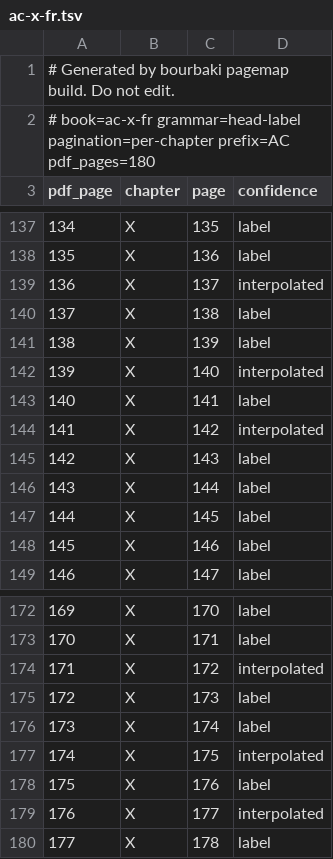
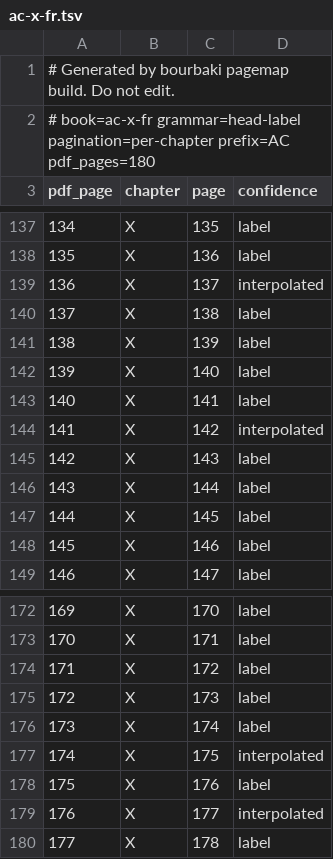
Before and after one commit to tamnd/bourbaki, a TSV file: manifests/page-map/ac-x-fr.tsv, drawn as a sheet; only a part is shown, gaps mark what is left out; the diff covers the shown part only.

Commit message:
manifests: put the Book prefix back on seven labels of Algebre commutative 10
The verso head of the fascicle reads AC X.42 and then the chapter title,
and the reader cut it in the wrong place on pdf 41, 63, 73, 125, 131, 139
and 171. It wrote the A into the running head, where it is still there as
the lone Greek capital lambda in front of PROFONDEUR, and left C X.42 as
the page label. C is not the prefix this volume prints, so the filter
that keeps only the volume's own Book prefix threw all seven away, and
the running heads they were preferred to carry the chapter title and no
number, so each of the seven pages was left with no anchor.

Every one of them still fitted to the right printed page, since 119 other
labels agree on the offset. The map now says so on the evidence rather
than by interpolation: 124 labels become 131, the body printed on the
page goes from 71.5% to 75.4%, and no printed page number changes.

```diff
--- a/manifests/page-map/ac-x-fr.tsv
+++ b/manifests/page-map/ac-x-fr.tsv
@@ -141,3 +141,3 @@ pdf_page	chapter	page	confidence
 138	X	139	label
-139	X	140	interpolated
+139	X	140	label
 140	X	141	label
@@ -173,3 +173,3 @@ pdf_page	chapter	page	confidence
 170	X	171	label
-171	X	172	interpolated
+171	X	172	label
 172	X	173	label
```
Also changed, not shown: 5 edited cells elsewhere in this file, 2 other files.
